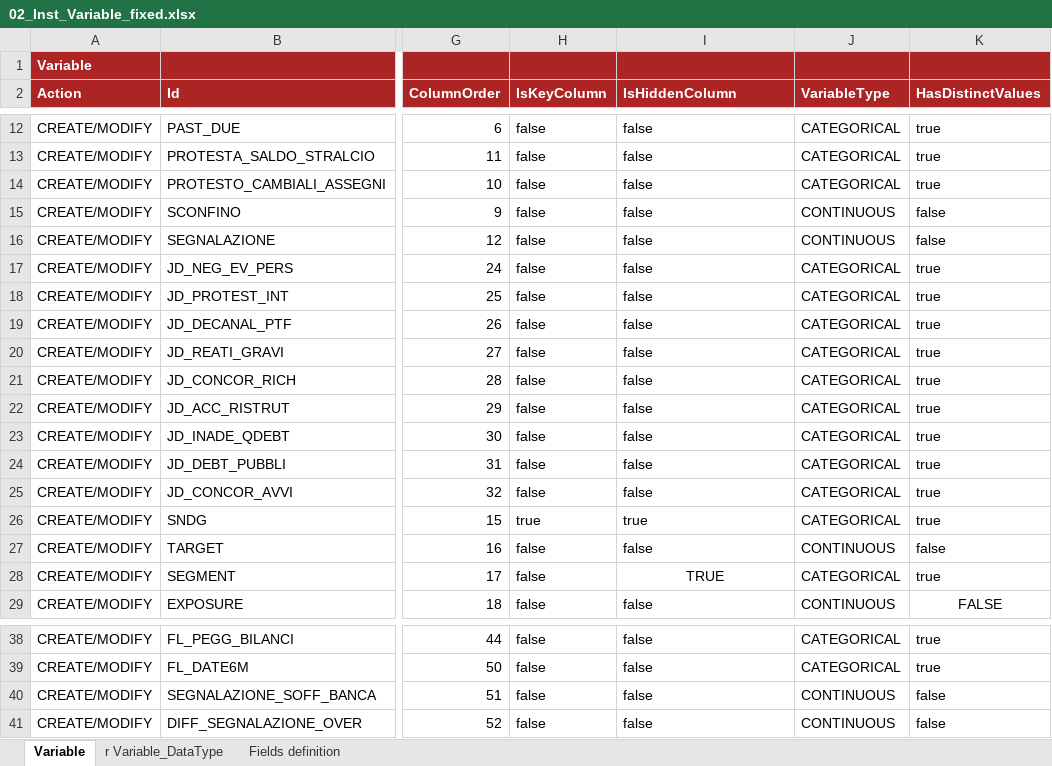
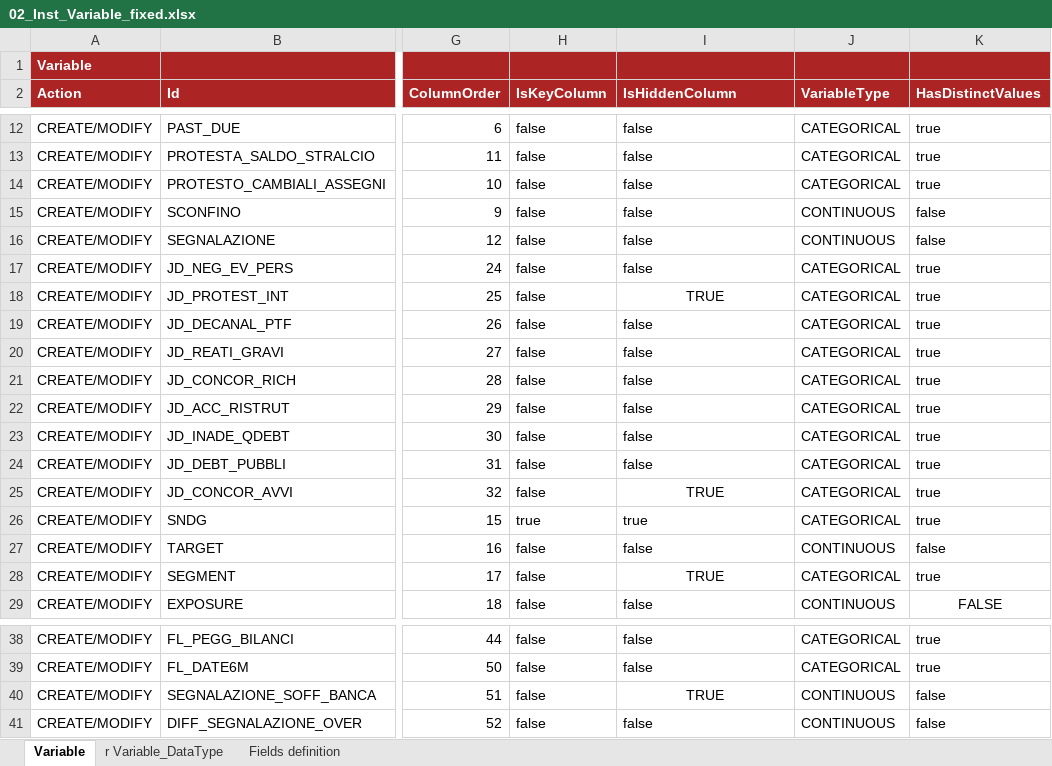
Before and after one commit to cybertop35/intelliJConf, an Excel workbook: earlywarning-pom/earlywarning-config/src/baf-instances/02_Inst_Variable_fixed.xlsx, sheet Variable, drawn as a sheet; only a part is shown, gaps mark what is left out; values as stored, in another font and other column widths than the file's, no borders; charts and pictures not drawn; the diff names each change by its address in the sheet, - before the commit and + after, or states it on an @@ line.

```diff
--- a/earlywarning-pom/earlywarning-config/src/baf-instances/02_Inst_Variable_fixed.xlsx (sheet Variable)
+++ b/earlywarning-pom/earlywarning-config/src/baf-instances/02_Inst_Variable_fixed.xlsx (sheet Variable)
-I18 (IsHiddenColumn): false
+I18 (IsHiddenColumn): TRUE
-I18 alignment: left
+I18 alignment: center
-I25 (IsHiddenColumn): false
+I25 (IsHiddenColumn): TRUE
-I25 alignment: left
+I25 alignment: center
-I40 (IsHiddenColumn): false
+I40 (IsHiddenColumn): TRUE
-I40 alignment: left
+I40 alignment: center
```
Also changed, not shown: 11 other files.
